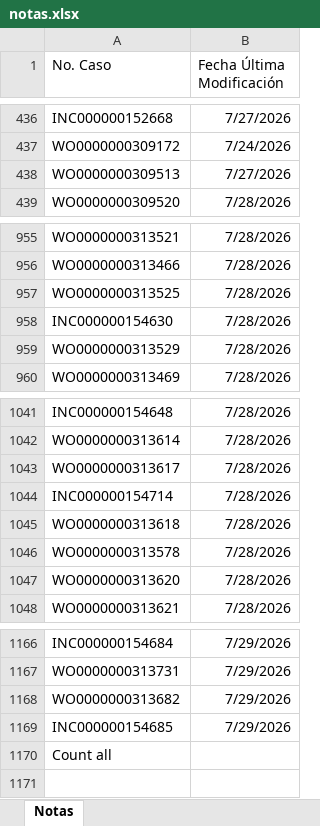
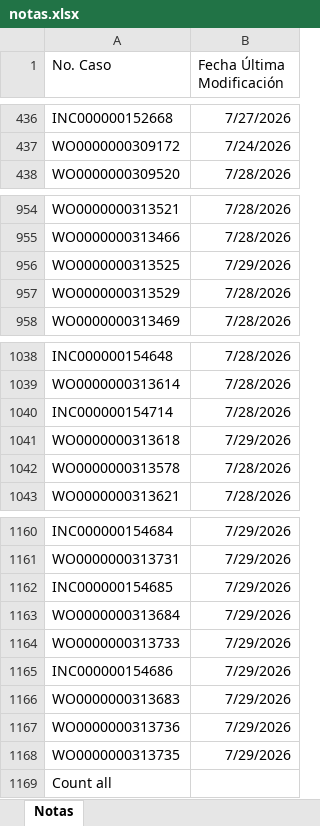
Before and after one commit to gersoncs/SPT, an Excel workbook: notas.xlsx, sheet Notas, drawn as a sheet; only a part is shown, gaps mark what is left out; values as stored, in another font and other column widths than the file's, no borders; removed rows and columns are numbered as before the commit, all else as after; the diff covers the shown part only; the diff names each change by its address in the sheet, - before the commit and + after, or states it on an @@ line.

```diff
--- a/notas.xlsx (sheet Notas)
+++ b/notas.xlsx (sheet Notas)
-row 438: WO0000000309513 | 7/27/2026
-B956 (Fecha Última Modificación): 7/28/2026
+B956 (Fecha Última Modificación): 7/29/2026
-row 958: INC000000154630 | 7/28/2026
-row 1043: WO0000000313617 | 7/28/2026
-B1041 (Fecha Última Modificación): 7/28/2026
+B1041 (Fecha Última Modificación): 7/29/2026
-row 1047: WO0000000313620 | 7/28/2026
-row 1168: WO0000000313682 | 7/29/2026
+row 1163: WO0000000313684 | 7/29/2026
+row 1164: WO0000000313733 | 7/29/2026
+row 1165: INC000000154686 | 7/29/2026
+row 1166: WO0000000313683 | 7/29/2026
+row 1167: WO0000000313736 | 7/29/2026
+row 1168: WO0000000313735 | 7/29/2026
```
Also changed, not shown: 2 removed rows and 4 edited cells elsewhere in this sheet, datos.xlsx.
